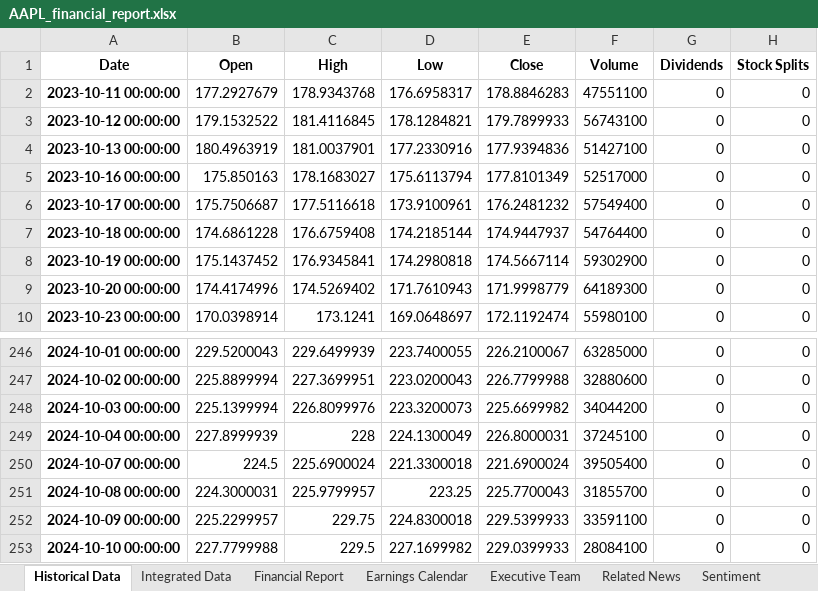
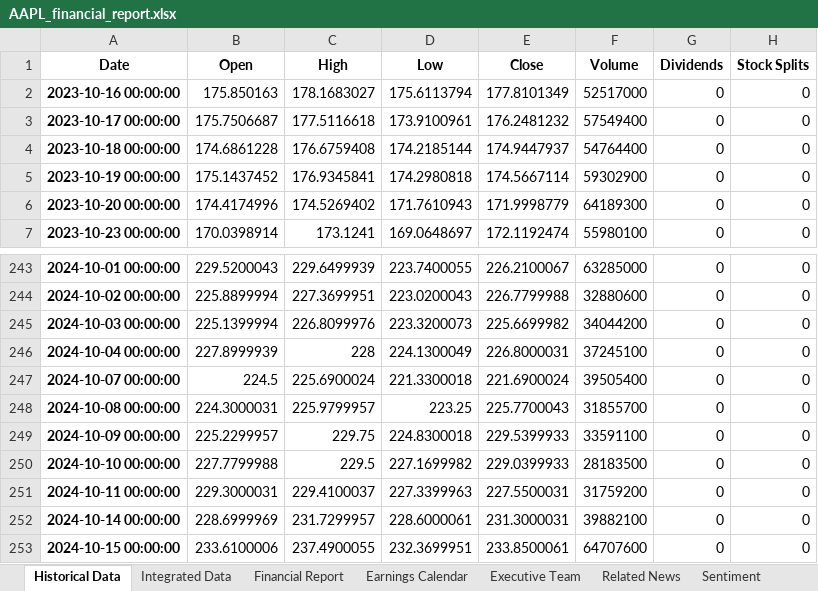
Before and after one commit to VinMoria/Machine-Learning-Project, an Excel workbook: financial_report/AAPL_financial_report.xlsx, sheet Historical Data, drawn as a sheet; only a part is shown, gaps mark what is left out; values as stored, in another font and other column widths than the file's, no borders; charts and pictures not drawn; removed rows and columns are numbered as before the commit, all else as after; the diff names each change by its address in the sheet, - before the commit and + after, or states it on an @@ line.

```diff
--- a/financial_report/AAPL_financial_report.xlsx (sheet Historical Data)
+++ b/financial_report/AAPL_financial_report.xlsx (sheet Historical Data)
-row 2: 2023-10-11 00:00:00 | 177.2927679 | 178.9343768 | 176.6958317 | 178.8846283 | 47551100 | 0 | 0
-row 3: 2023-10-12 00:00:00 | 179.1532522 | 181.4116845 | 178.1284821 | 179.7899933 | 56743100 | 0 | 0
-row 4: 2023-10-13 00:00:00 | 180.4963919 | 181.0037901 | 177.2330916 | 177.9394836 | 51427100 | 0 | 0
-F250 (Volume): 28084100
+F250 (Volume): 28183500
+row 251: 2024-10-11 00:00:00 | 229.3000031 | 229.4100037 | 227.3399963 | 227.5500031 | 31759200 | 0 | 0
+row 252: 2024-10-14 00:00:00 | 228.6999969 | 231.7299957 | 228.6000061 | 231.3000031 | 39882100 | 0 | 0
+row 253: 2024-10-15 00:00:00 | 233.6100006 | 237.4900055 | 232.3699951 | 233.8500061 | 64707600 | 0 | 0
```
Also changed, not shown: sheet Related News, sheet Sentiment, sheet Integrated Data, sheet Financial Report, charts or pictures, 16 other files.
